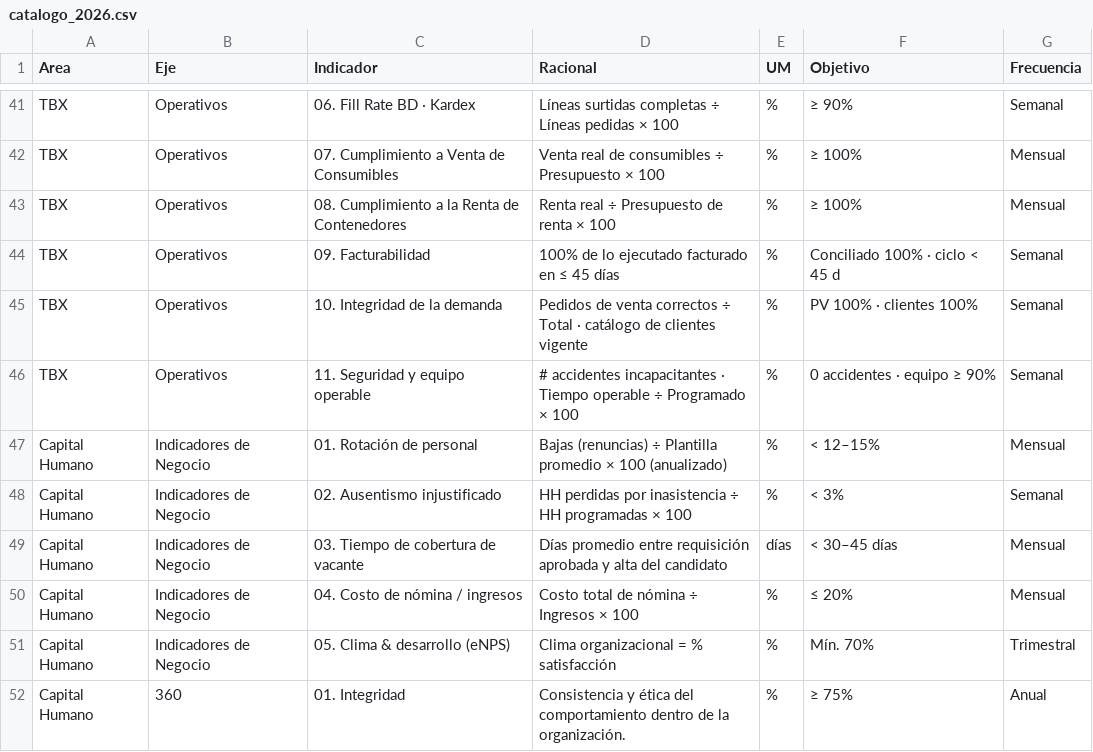
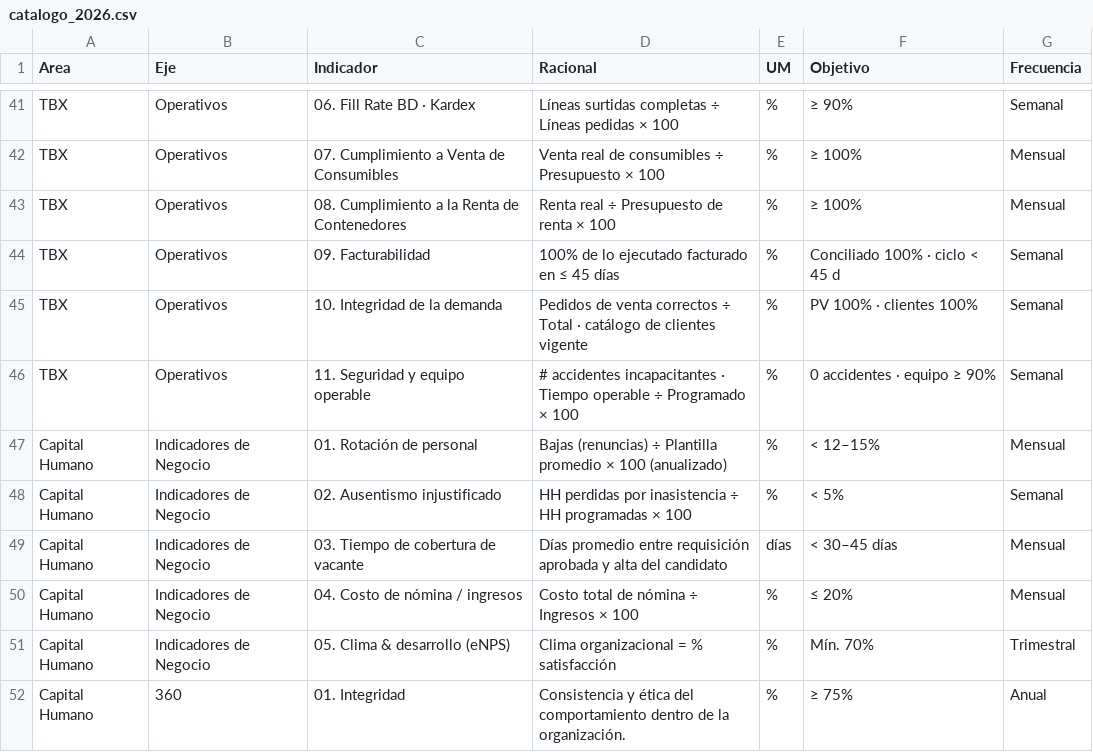
Before and after one commit to londonconsultingmx/sumimsacapitalhumanocompensacion, a CSV file: public/catalogo_2026.csv, drawn as a sheet; only a part is shown, gaps mark what is left out.

```diff
--- a/public/catalogo_2026.csv
+++ b/public/catalogo_2026.csv
@@ -47,3 +47,3 @@ TBX,Operativos,11. Seguridad y equipo operable,# accidentes incapacitantes · Ti
 Capital Humano,Indicadores de Negocio,01. Rotación de personal,Bajas (renuncias) ÷ Plantilla promedio × 100 (anualizado),%,< 12–15%,Mensual
-Capital Humano,Indicadores de Negocio,02. Ausentismo injustificado,HH perdidas por inasistencia ÷ HH programadas × 100,%,< 3%,Semanal
+Capital Humano,Indicadores de Negocio,02. Ausentismo injustificado,HH perdidas por inasistencia ÷ HH programadas × 100,%,< 5%,Semanal
 Capital Humano,Indicadores de Negocio,03. Tiempo de cobertura de vacante,Días promedio entre requisición aprobada y alta del candidato,días,< 30–45 días,Mensual
```
Also changed, not shown: public/indicadores_2025.csv, 1 other file.
